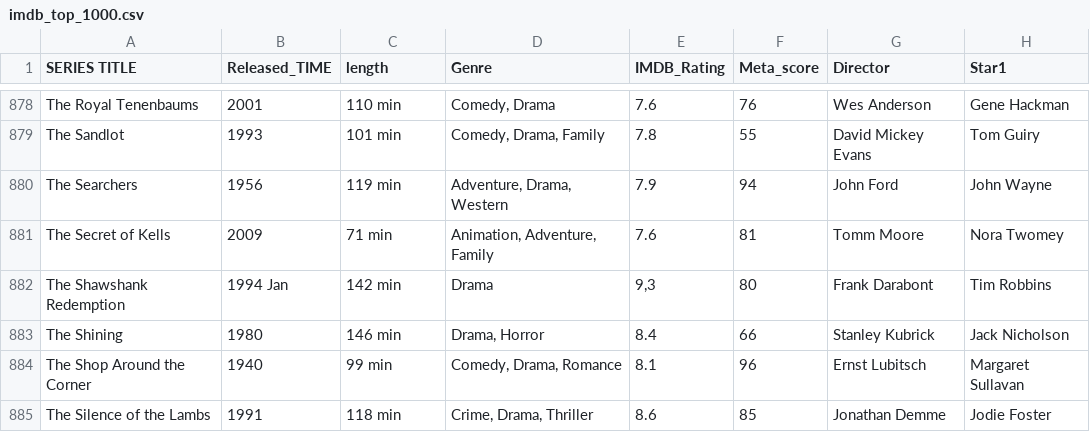
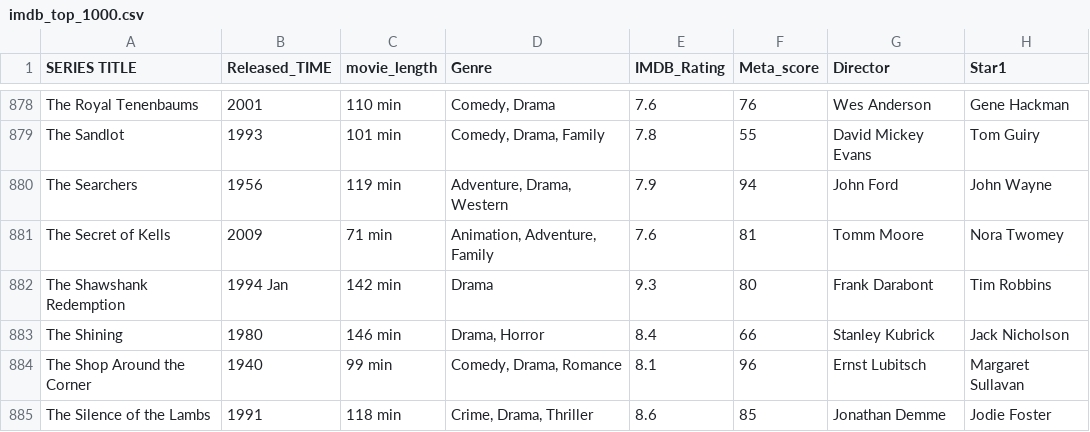
Before and after one commit to diengiau/cp122, a CSV file: data/raw/imdb_top_1000.csv, drawn as a sheet; only a part is shown, gaps mark what is left out; the diff covers the shown part only; the diff names each change by its address in the sheet, - before the commit and + after, or states it on an @@ line.

```diff
--- a/data/raw/imdb_top_1000.csv
+++ b/data/raw/imdb_top_1000.csv
-C1: length
+C1: movie_length
-E882 (IMDB_Rating): 9,3
+E882 (IMDB_Rating): 9.3
```
Also changed, not shown: 10 edited cells elsewhere in this file.
